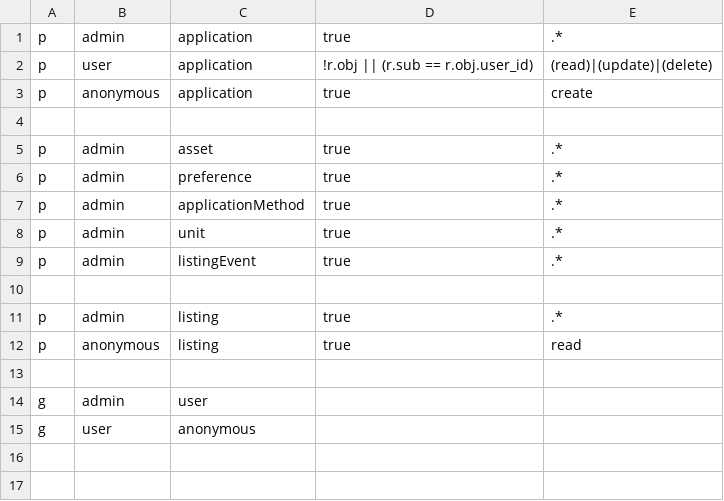
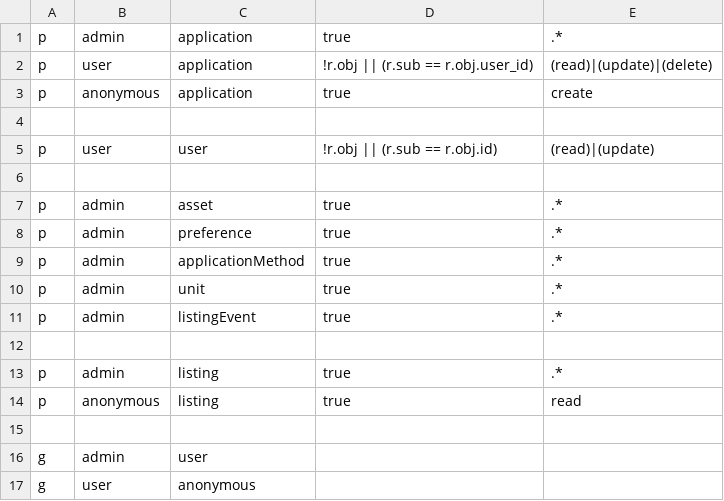
Before and after one commit to CityOfDetroit/bloom, a CSV file: backend/core/src/auth/authz_policy.csv, drawn as a sheet.

Commit message:
Fix env configuration and auth/user controller updates (#762)
* Use idiomatic NestJS ClassSerializerInterceptor

* Introduce @nestjs/config and make use of ConfigService to avoid race conditions

* Move user creation to user controller (#770)

* Move user creation to UserController

* Add user update and refactor dtos

* Update frontend client

* Add global class serializer interceptor and introduce mapTo (#772)

* Update frontend client

* GridSection component (#766)

* Additional features for the ViewSection component

* Updated ViewSection storyshot

* Latest work and stories on GridSection

* adding mobile spacing for grid items

Co-authored-by: Jesse Arnold <jessearnold@Jesses-MacBook-Pro.local>

* Add global class serializer interceptor and introduce mapTo

* Update frontend client

Co-authored-by: Jared White <jared@jaredwhite.com>
Co-authored-by: Jesse Arnold <jessearnold@Jesses-MacBook-Pro.local>

* Fix tests

Co-authored-by: Jared White <jared@jaredwhite.com>
Co-authored-by: Jesse Arnold <jessearnold@Jesses-MacBook-Pro.local>

```diff
--- a/backend/core/src/auth/authz_policy.csv
+++ b/backend/core/src/auth/authz_policy.csv
@@ -4,2 +4,4 @@ p, anonymous, application, true, create
 
+p, user, user, !r.obj || (r.sub == r.obj.id), (read)|(update)
+
 p, admin, asset, true, .*
```
Also changed, not shown: 39 other files.
